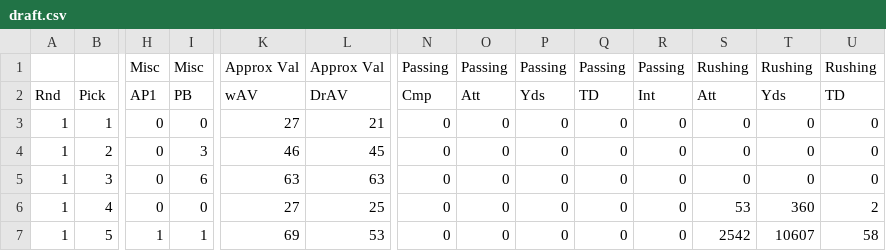
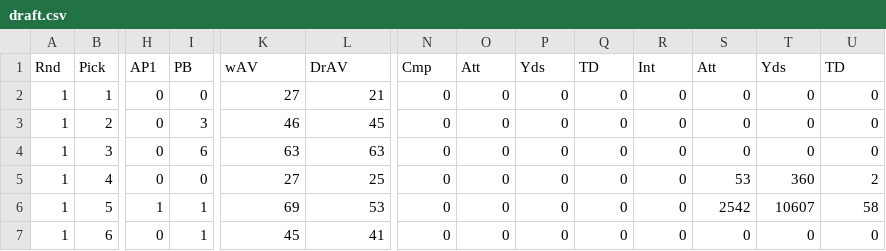
Before and after one commit to Sancauid/NFL-Draft-Visualization-Project, a CSV file: Dataset/draft.csv, drawn as a sheet; only a part is shown, gaps mark what is left out; the shorter side is filled out with more unchanged rows; rows hold the shown columns only; the diff names each change by its address in the sheet, - before the commit and + after, or states it on an @@ line.

Commit message:
Loaded Datasets

```diff
--- a/Dataset/draft.csv
+++ b/Dataset/draft.csv
-row 1:  |  | Misc | Misc | Approx Val | Approx Val | Passing | Passing | Passing | Passing | Passing | Rushing | Rushing | Rushing
```
Also changed, not shown: Dataset/kickers.csv, 3 other files.
